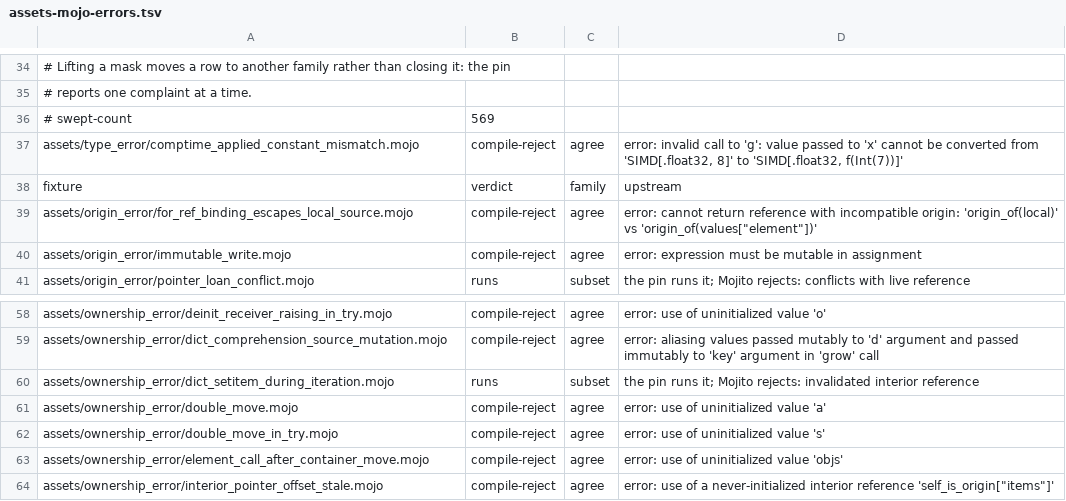
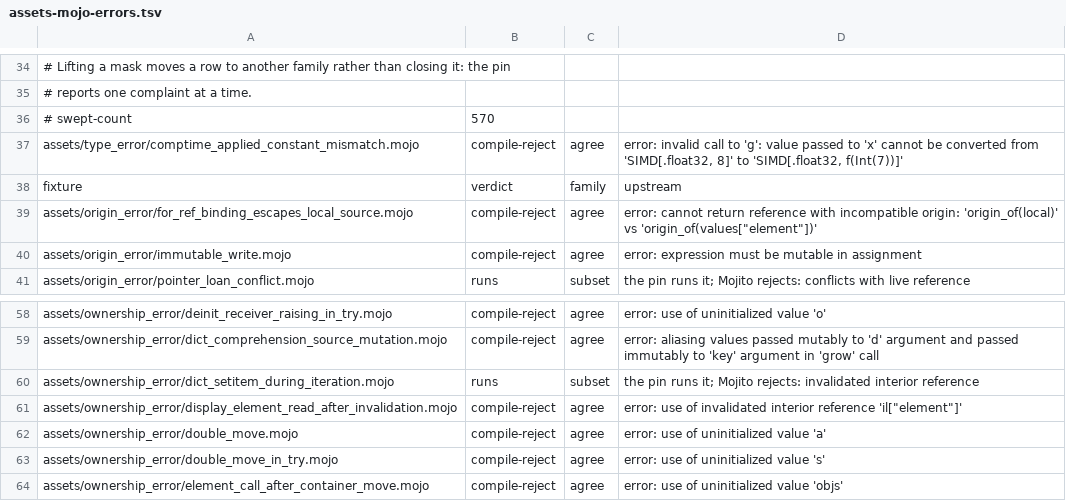
Before and after one commit to bpr/mojito, a TSV file: conformance/assets-mojo-errors.tsv, drawn as a sheet; only a part is shown, gaps mark what is left out; the shorter side is filled out with more unchanged rows.

Commit message:
A tuple, list, set, or dict display now reads its elements at its constructor's setup, after every element is evaluated, and a dict display evaluates all its keys before its values, as the pin does. This fixes R686's stale reads such as `(u.t, bump(u))` printing `8` instead of `108`.

```diff
--- a/conformance/assets-mojo-errors.tsv
+++ b/conformance/assets-mojo-errors.tsv
@@ -35,3 +35,3 @@
 # reports one complaint at a time.
-# swept-count	569
+# swept-count	570
 assets/type_error/comptime_applied_constant_mismatch.mojo	compile-reject	agree	error: invalid call to 'g': value passed to 'x' cannot be converted from 'SIMD[.float32, 8]' to 'SIMD[.float32, f(Int(7))]'
@@ -60,2 +60,3 @@ assets/ownership_error/dict_comprehension_source_mutation.mojo	compile-reject	ag
 assets/ownership_error/dict_setitem_during_iteration.mojo	runs	subset	the pin runs it; Mojito rejects: invalidated interior reference
+assets/ownership_error/display_element_read_after_invalidation.mojo	compile-reject	agree	error: use of invalidated interior reference 'il["element"]'
 assets/ownership_error/double_move.mojo	compile-reject	agree	error: use of uninitialized value 'a'
```
Also changed, not shown: conformance/assets-mojo-rejects.tsv, conformance/cases.tsv, 13 other files.
